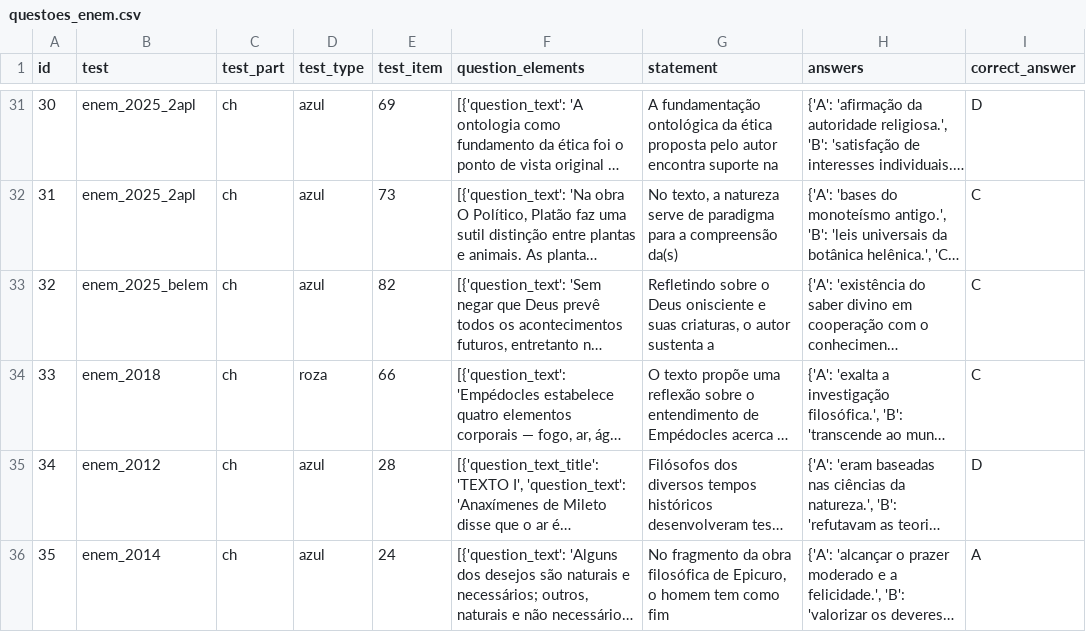
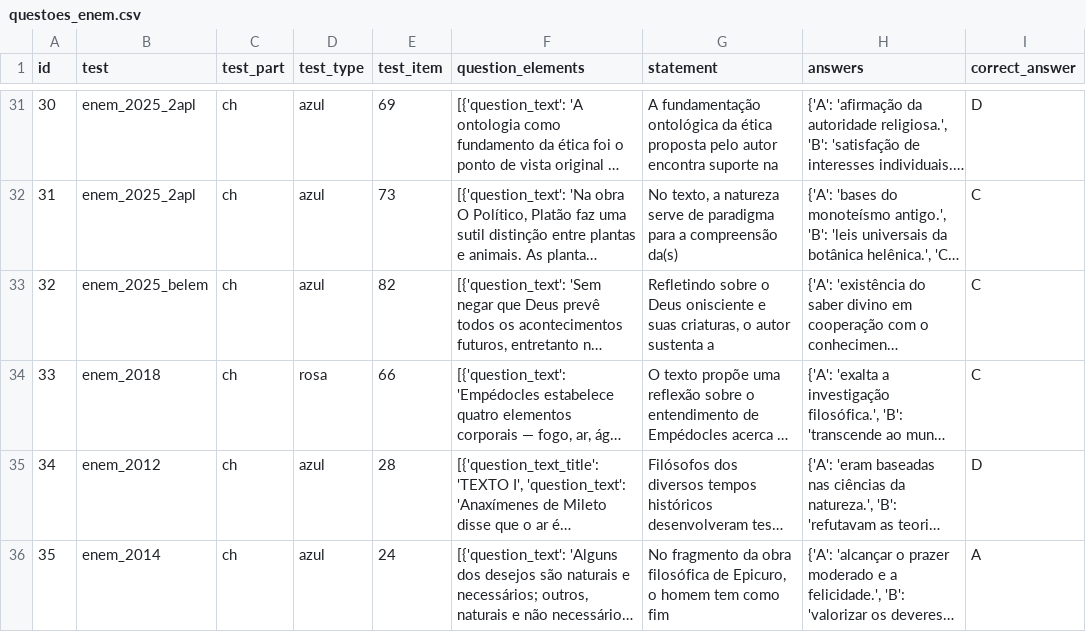
Before and after one commit to heitorgama/filosofia-vc, a CSV file: dados/questoes_enem.csv, drawn as a sheet; only a part is shown, gaps mark what is left out; long unchanged cells end in …; the diff names each change by its address in the sheet, - before the commit and + after, or states it on an @@ line.

Commit message:
Correção de ortografia (roza -> rosa)

```diff
--- a/dados/questoes_enem.csv
+++ b/dados/questoes_enem.csv
-D34 (test_type): roza
+D34 (test_type): rosa
```
Also changed, not shown: 1 other file.
